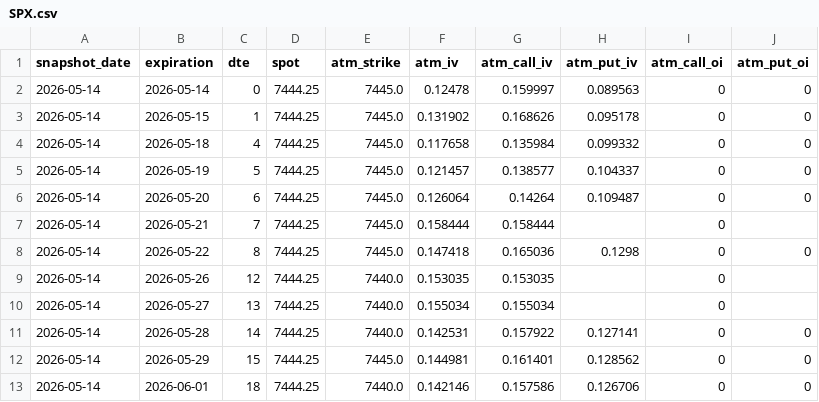
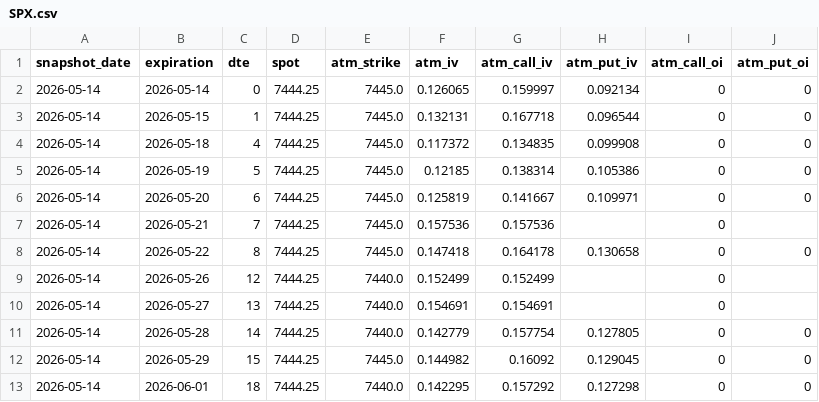
Before and after one commit to drhoades02/iv-snapshots, a CSV file: data/SPX.csv, drawn as a sheet; only a part is shown; the diff covers the shown part only.

Commit message:
iv snapshot 2026-05-14

```diff
--- a/data/SPX.csv
+++ b/data/SPX.csv
@@ -1,13 +1,13 @@
 snapshot_date,expiration,dte,spot,atm_strike,atm_iv,atm_call_iv,atm_put_iv,atm_call_oi,atm_put_oi
-2026-05-14,2026-05-14,0,7444.25,7445.0,0.12478,0.159997,0.089563,0,0
-2026-05-14,2026-05-15,1,7444.25,7445.0,0.131902,0.168626,0.095178,0,0
-2026-05-14,2026-05-18,4,7444.25,7445.0,0.117658,0.135984,0.099332,0,0
-2026-05-14,2026-05-19,5,7444.25,7445.0,0.121457,0.138577,0.104337,0,0
-2026-05-14,2026-05-20,6,7444.25,7445.0,0.126064,0.14264,0.109487,0,0
-2026-05-14,2026-05-21,7,7444.25,7445.0,0.158444,0.158444,,0,
-2026-05-14,2026-05-22,8,7444.25,7445.0,0.147418,0.165036,0.1298,0,0
-2026-05-14,2026-05-26,12,7444.25,7440.0,0.153035,0.153035,,0,
-2026-05-14,2026-05-27,13,7444.25,7440.0,0.155034,0.155034,,0,
-2026-05-14,2026-05-28,14,7444.25,7440.0,0.142531,0.157922,0.127141,0,0
-2026-05-14,2026-05-29,15,7444.25,7445.0,0.144981,0.161401,0.128562,0,0
-2026-05-14,2026-06-01,18,7444.25,7440.0,0.142146,0.157586,0.126706,0,0
+2026-05-14,2026-05-14,0,7444.25,7445.0,0.126065,0.159997,0.092134,0,0
+2026-05-14,2026-05-15,1,7444.25,7445.0,0.132131,0.167718,0.096544,0,0
+2026-05-14,2026-05-18,4,7444.25,7445.0,0.117372,0.134835,0.099908,0,0
+2026-05-14,2026-05-19,5,7444.25,7445.0,0.12185,0.138314,0.105386,0,0
+2026-05-14,2026-05-20,6,7444.25,7445.0,0.125819,0.141667,0.109971,0,0
+2026-05-14,2026-05-21,7,7444.25,7445.0,0.157536,0.157536,,0,
+2026-05-14,2026-05-22,8,7444.25,7445.0,0.147418,0.164178,0.130658,0,0
+2026-05-14,2026-05-26,12,7444.25,7440.0,0.152499,0.152499,,0,
+2026-05-14,2026-05-27,13,7444.25,7440.0,0.154691,0.154691,,0,
+2026-05-14,2026-05-28,14,7444.25,7440.0,0.142779,0.157754,0.127805,0,0
+2026-05-14,2026-05-29,15,7444.25,7445.0,0.144982,0.16092,0.129045,0,0
+2026-05-14,2026-06-01,18,7444.25,7440.0,0.142295,0.157292,0.127298,0,0
```
Also changed, not shown: 89 edited cells elsewhere in this file.
